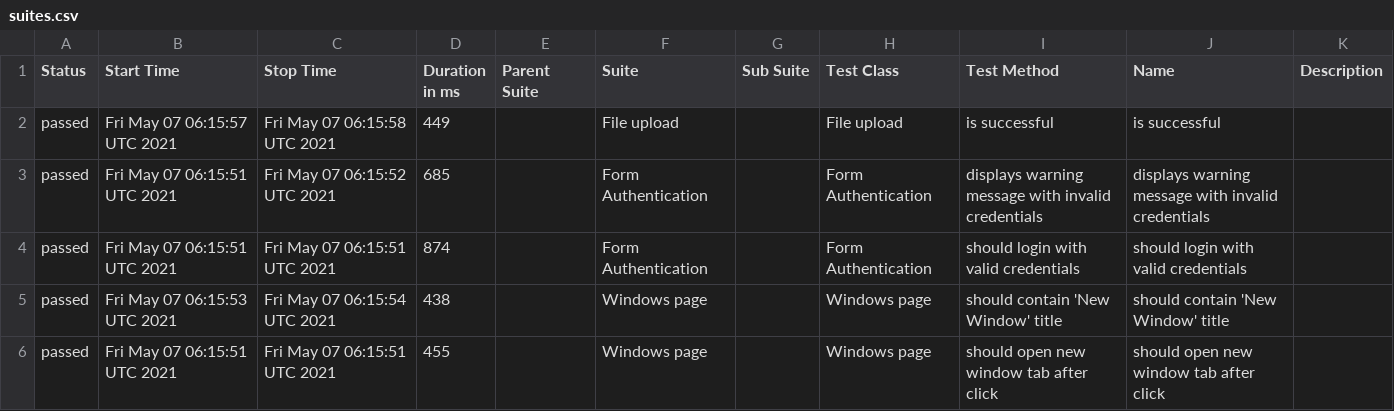
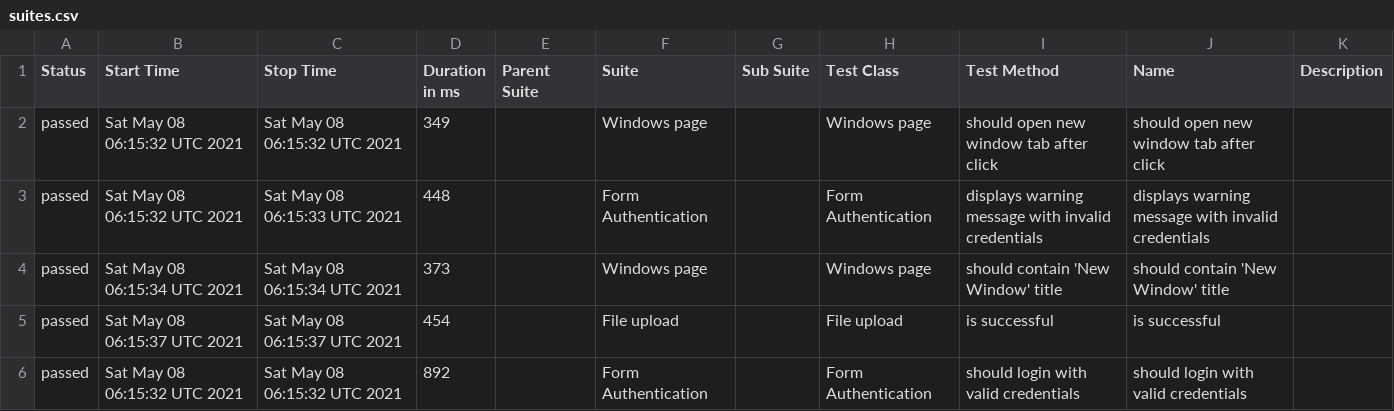
Before and after one commit to isandratskiy/webdriverio5-typescript-draft, a CSV file: data/suites.csv, drawn as a sheet.

```diff
--- a/data/suites.csv
+++ b/data/suites.csv
@@ -1,6 +1,6 @@
 "Status","Start Time","Stop Time","Duration in ms","Parent Suite","Suite","Sub Suite","Test Class","Test Method","Name","Description"
-"passed","Fri May 07 06:15:57 UTC 2021","Fri May 07 06:15:58 UTC 2021","449","","File upload","","File upload","is successful","is successful",""
-"passed","Fri May 07 06:15:51 UTC 2021","Fri May 07 06:15:52 UTC 2021","685","","Form Authentication","","Form Authentication","displays warning message with invalid credentials","displays warning message with invalid credentials",""
-"passed","Fri May 07 06:15:51 UTC 2021","Fri May 07 06:15:51 UTC 2021","874","","Form Authentication","","Form Authentication","should login with valid credentials","should login with valid credentials",""
-"passed","Fri May 07 06:15:53 UTC 2021","Fri May 07 06:15:54 UTC 2021","438","","Windows page","","Windows page","should contain 'New Window' title","should contain 'New Window' title",""
-"passed","Fri May 07 06:15:51 UTC 2021","Fri May 07 06:15:51 UTC 2021","455","","Windows page","","Windows page","should open new window tab after click","should open new window tab after click",""
+"passed","Sat May 08 06:15:32 UTC 2021","Sat May 08 06:15:32 UTC 2021","349","","Windows page","","Windows page","should open new window tab after click","should open new window tab after click",""
+"passed","Sat May 08 06:15:32 UTC 2021","Sat May 08 06:15:33 UTC 2021","448","","Form Authentication","","Form Authentication","displays warning message with invalid credentials","displays warning message with invalid credentials",""
+"passed","Sat May 08 06:15:34 UTC 2021","Sat May 08 06:15:34 UTC 2021","373","","Windows page","","Windows page","should contain 'New Window' title","should contain 'New Window' title",""
+"passed","Sat May 08 06:15:37 UTC 2021","Sat May 08 06:15:37 UTC 2021","454","","File upload","","File upload","is successful","is successful",""
+"passed","Sat May 08 06:15:32 UTC 2021","Sat May 08 06:15:32 UTC 2021","892","","Form Authentication","","Form Authentication","should login with valid credentials","should login with valid credentials",""
```
Also changed, not shown: 18 other files.
